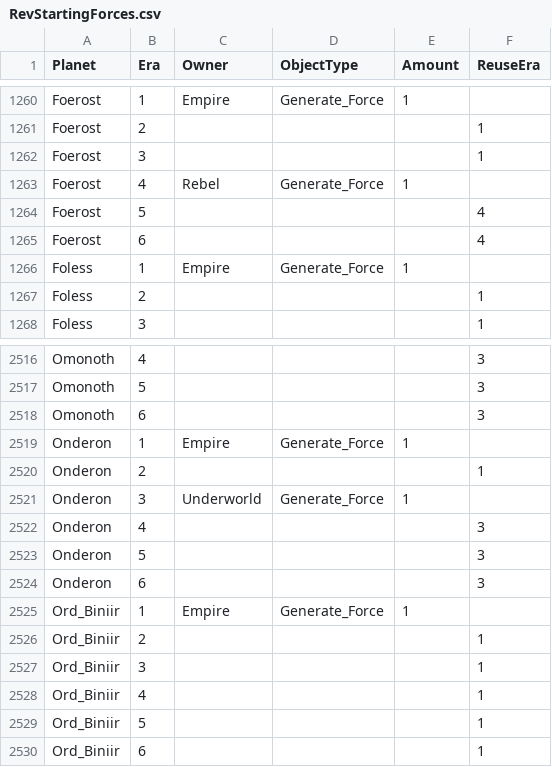
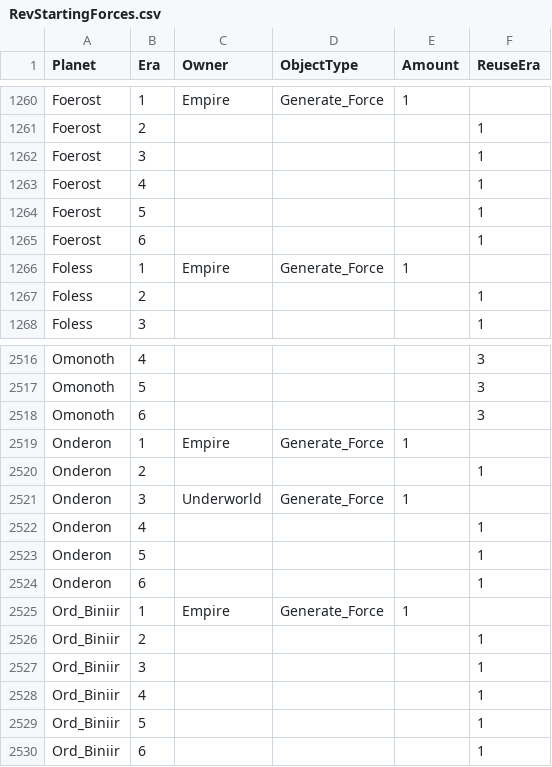
Before and after one commit to ThrawnsRevenge/EaWXStartingForces, a CSV file: RevStartingForces.csv, drawn as a sheet; only a part is shown, gaps mark what is left out.

Commit message:
Foerost and Onderaan

```diff
--- a/RevStartingForces.csv
+++ b/RevStartingForces.csv
@@ -1262,5 +1262,5 @@ Foerost,2,,,,1
 Foerost,3,,,,1
-Foerost,4,Rebel,Generate_Force,1,
-Foerost,5,,,,4
-Foerost,6,,,,4
+Foerost,4,,,,1
+Foerost,5,,,,1
+Foerost,6,,,,1
 Foless,1,Empire,Generate_Force,1,
@@ -2521,5 +2521,5 @@ Onderon,2,,,,1
 Onderon,3,Underworld,Generate_Force,1,
-Onderon,4,,,,3
-Onderon,5,,,,3
-Onderon,6,,,,3
+Onderon,4,,,,1
+Onderon,5,,,,1
+Onderon,6,,,,1
 Ord_Biniir,1,Empire,Generate_Force,1,
```
